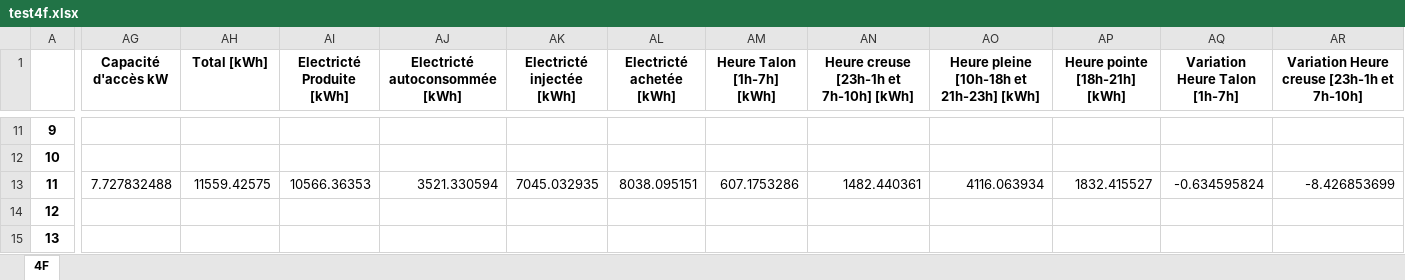
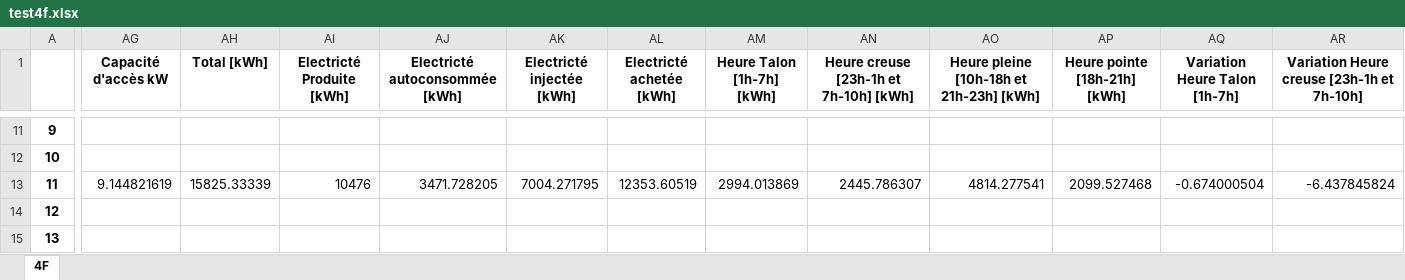
Before and after one commit to pielube/loadshifting, an Excel workbook: test4f.xlsx, sheet 4F, drawn as a sheet; only a part is shown, gaps mark what is left out; values as stored, in another font and other column widths than the file's, no borders; the diff covers the shown part only; the diff names each change by its address in the sheet, - before the commit and + after, or states it on an @@ line.

```diff
--- a/test4f.xlsx (sheet 4F)
+++ b/test4f.xlsx (sheet 4F)
-AG13 (Capacité d'accès kW): 7.727832488
+AG13 (Capacité d'accès kW): 9.144821619
-AH13 (Total [kWh]): 11559.42575
+AH13 (Total [kWh]): 15825.33339
-AI13 (Electricté Produite [kWh]): 10566.36353
+AI13 (Electricté Produite [kWh]): 10476
-AJ13 (Electricté autoconsommée [kWh]): 3521.330594
+AJ13 (Electricté autoconsommée [kWh]): 3471.728205
-AK13 (Electricté injectée [kWh]): 7045.032935
+AK13 (Electricté injectée [kWh]): 7004.271795
-AL13 (Electricté achetée [kWh]): 8038.095151
+AL13 (Electricté achetée [kWh]): 12353.60519
-AM13 (Heure Talon [1h-7h] [kWh]): 607.1753286
+AM13 (Heure Talon [1h-7h] [kWh]): 2994.013869
-AN13: 1482.440361
+AN13: 2445.786307
-AO13: 4116.063934
+AO13: 4814.277541
-AP13 (Heure pointe [18h-21h] [kWh]): 1832.415527
+AP13 (Heure pointe [18h-21h] [kWh]): 2099.527468
-AQ13 (Variation Heure Talon [1h-7h]): -0.634595824
+AQ13 (Variation Heure Talon [1h-7h]): -0.674000504
-AR13: -8.426853699
+AR13: -6.437845824
```
Also changed, not shown: 10 edited cells elsewhere in this sheet, 4 other files.
